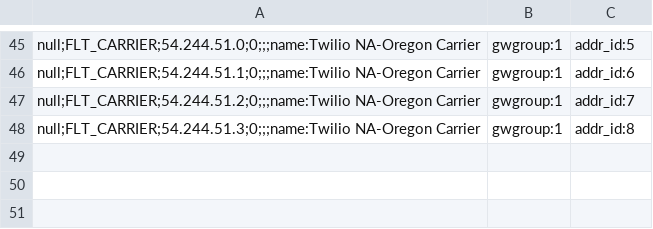
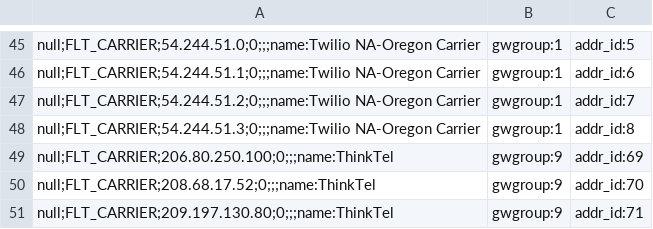
Before and after one commit to dOpensource/dsiprouter, a CSV file: kamailio/defaults/dr_gateways.csv, drawn as a sheet; only a part is shown, gaps mark what is left out.

Commit message:
Added ThinkTel as carrier

```diff
--- a/kamailio/defaults/dr_gateways.csv
+++ b/kamailio/defaults/dr_gateways.csv
@@ -48 +48,4 @@ null;FLT_CARRIER;54.244.51.2;0;;;name:Twilio NA-Oregon Carrier,gwgroup:1,addr_id
 null;FLT_CARRIER;54.244.51.3;0;;;name:Twilio NA-Oregon Carrier,gwgroup:1,addr_id:8
+null;FLT_CARRIER;206.80.250.100;0;;;name:ThinkTel,gwgroup:9,addr_id:69
+null;FLT_CARRIER;208.68.17.52;0;;;name:ThinkTel,gwgroup:9,addr_id:70
+null;FLT_CARRIER;209.197.130.80;0;;;name:ThinkTel,gwgroup:9,addr_id:71
```
Also changed, not shown: kamailio/defaults/address.csv, kamailio/defaults/dr_gw_lists.csv.
